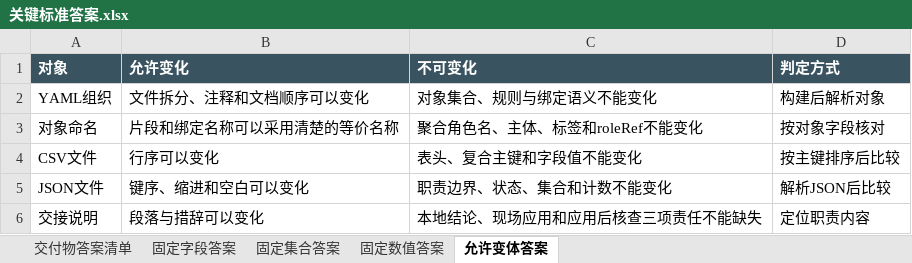
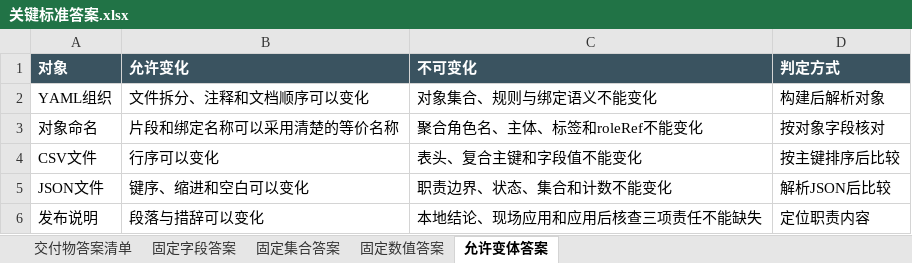
Before and after one commit to CLK123654/ale-q2438-windows-repro, an Excel workbook: task/关键标准答案.xlsx, sheet 允许变体答案, drawn as a sheet; values as stored, in another font and other column widths than the file's, no borders; the diff names each change by its address in the sheet, - before the commit and + after, or states it on an @@ line.

```diff
--- a/task/关键标准答案.xlsx (sheet 允许变体答案)
+++ b/task/关键标准答案.xlsx (sheet 允许变体答案)
-A6 (对象): 交接说明
+A6 (对象): 发布说明
```
Also changed, not shown: sheet 交付物答案清单, sheet 固定数值答案, sheet 固定字段答案, task/任务规格转化.xlsx, 11 other files.
